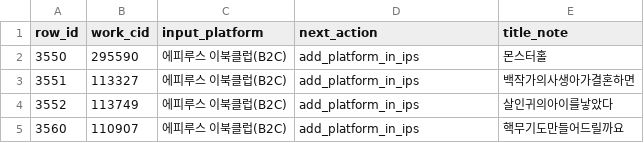
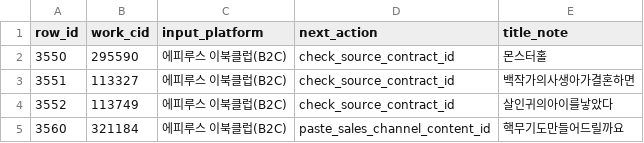
Before and after one commit to gpfl900709-svg/mapping-novel, a CSV file: doc/2026-05-21/epyrus_sales_channel_addition_targets.csv, drawn as a sheet.

```diff
--- a/doc/2026-05-21/epyrus_sales_channel_addition_targets.csv
+++ b/doc/2026-05-21/epyrus_sales_channel_addition_targets.csv
@@ -1,5 +1,5 @@
 row_id,work_cid,input_platform,next_action,title_note
-3550,295590,에피루스 이북클럽(B2C),add_platform_in_ips,몬스터홀
-3551,113327,에피루스 이북클럽(B2C),add_platform_in_ips,백작가의사생아가결혼하면
-3552,113749,에피루스 이북클럽(B2C),add_platform_in_ips,살인귀의아이를낳았다
-3560,110907,에피루스 이북클럽(B2C),add_platform_in_ips,핵무기도만들어드릴까요
+3550,295590,에피루스 이북클럽(B2C),check_source_contract_id,몬스터홀
+3551,113327,에피루스 이북클럽(B2C),check_source_contract_id,백작가의사생아가결혼하면
+3552,113749,에피루스 이북클럽(B2C),check_source_contract_id,살인귀의아이를낳았다
+3560,321184,에피루스 이북클럽(B2C),paste_sales_channel_content_id,핵무기도만들어드릴까요
```
Also changed, not shown: doc/2026-05-21/after3500_sales_channel_addition_recheck.csv, doc/2026-05-21/epyrus_sales_channel_addition_write_audit.csv, 6 other files.
